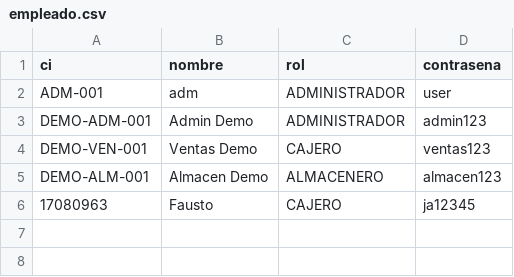
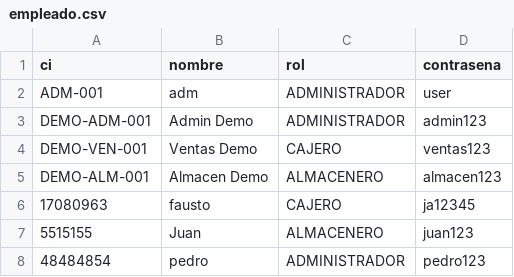
Before and after one commit to fausto-lang/Tech-Flow, a CSV file: data/empleado.csv, drawn as a sheet.

Commit message:
worker fausto

```diff
--- a/data/empleado.csv
+++ b/data/empleado.csv
@@ -5,2 +5,4 @@ DEMO-VEN-001,Ventas Demo,CAJERO,ventas123
 DEMO-ALM-001,Almacen Demo,ALMACENERO,almacen123
-17080963,Fausto,CAJERO,ja12345
+17080963,fausto,CAJERO,ja12345
+5515155,Juan,ALMACENERO,juan123
+48484854,pedro,ADMINISTRADOR,pedro123
```
Also changed, not shown: 1 other file.
